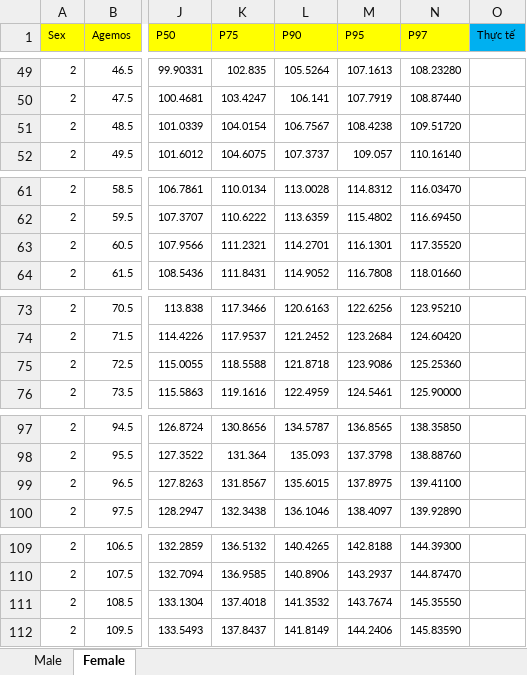
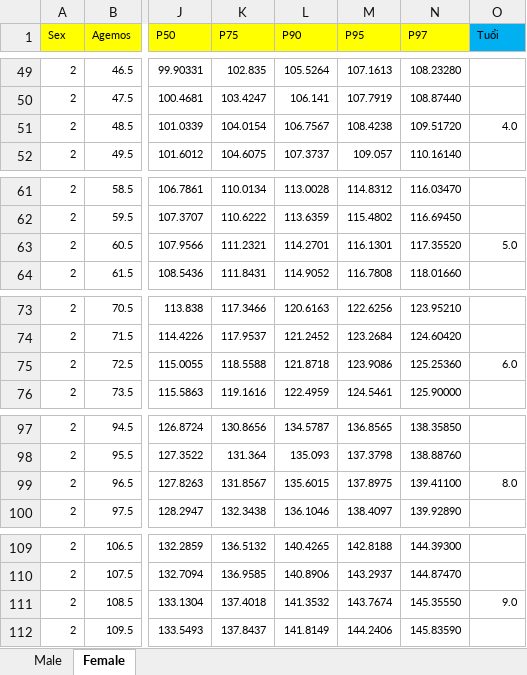
Before and after one commit to szen7dev/trixgo-cbs-micro, an Excel workbook: files/templates/excels/cdc_grow.xlsx, sheet Female, drawn as a sheet; only a part is shown, gaps mark what is left out; values as stored, in another font and other column widths than the file's, no borders; table styles not drawn; the diff covers the shown part only; the diff names each change by its address in the sheet, - before the commit and + after, or states it on an @@ line.

```diff
--- a/files/templates/excels/cdc_grow.xlsx (sheet Female)
+++ b/files/templates/excels/cdc_grow.xlsx (sheet Female)
-O1: Thực tế
+O1: Tuổi
-O51 (Tuổi): (empty)
+O51 (Tuổi): 4.0
-O63 (Tuổi): (empty)
+O63 (Tuổi): 5.0
-O75 (Tuổi): (empty)
+O75 (Tuổi): 6.0
-O99 (Tuổi): (empty)
+O99 (Tuổi): 8.0
-O111 (Tuổi): (empty)
+O111 (Tuổi): 9.0
```
Also changed, not shown: 17 edited cells and cell formats elsewhere in this sheet, sheet Male, 1 other file.
